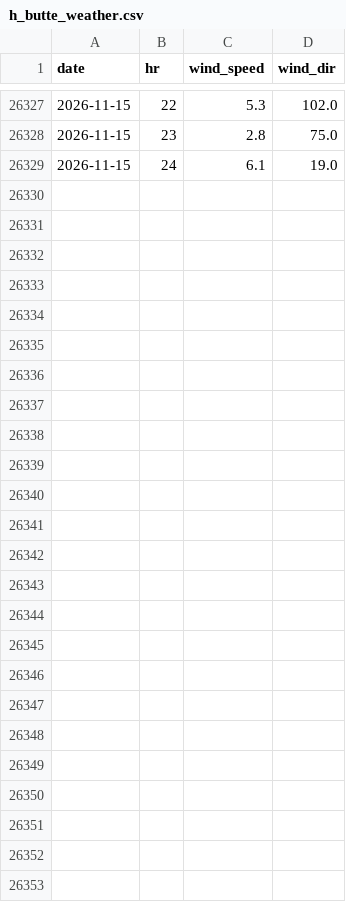
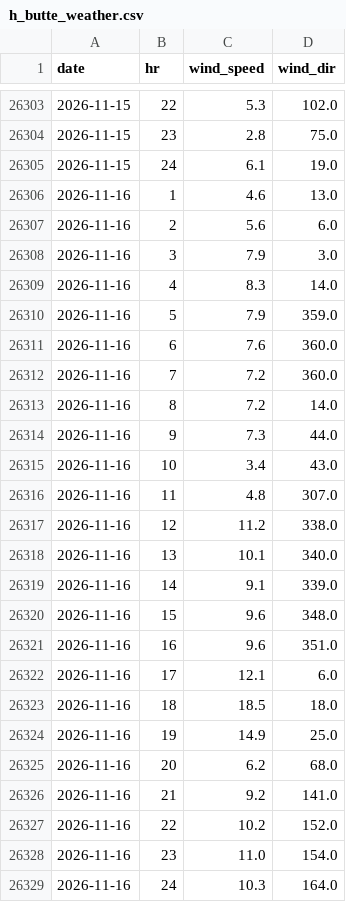
Before and after one commit to crobinson111/lehi-load-forecast, a CSV file: data/h_butte_weather.csv, drawn as a sheet; only a part is shown, gaps mark what is left out; the diff covers the shown part only; the diff names each change by its address in the sheet, - before the commit and + after, or states it on an @@ line.

```diff
--- a/data/h_butte_weather.csv
+++ b/data/h_butte_weather.csv
+row 26306: 2026-11-16 | 1 | 4.6 | 13.0
+row 26307: 2026-11-16 | 2 | 5.6 | 6.0
+row 26308: 2026-11-16 | 3 | 7.9 | 3.0
+row 26309: 2026-11-16 | 4 | 8.3 | 14.0
+row 26310: 2026-11-16 | 5 | 7.9 | 359.0
+row 26311: 2026-11-16 | 6 | 7.6 | 360.0
+row 26312: 2026-11-16 | 7 | 7.2 | 360.0
+row 26313: 2026-11-16 | 8 | 7.2 | 14.0
+row 26314: 2026-11-16 | 9 | 7.3 | 44.0
+row 26315: 2026-11-16 | 10 | 3.4 | 43.0
+row 26316: 2026-11-16 | 11 | 4.8 | 307.0
+row 26317: 2026-11-16 | 12 | 11.2 | 338.0
+row 26318: 2026-11-16 | 13 | 10.1 | 340.0
+row 26319: 2026-11-16 | 14 | 9.1 | 339.0
+row 26320: 2026-11-16 | 15 | 9.6 | 348.0
+row 26321: 2026-11-16 | 16 | 9.6 | 351.0
+row 26322: 2026-11-16 | 17 | 12.1 | 6.0
+row 26323: 2026-11-16 | 18 | 18.5 | 18.0
+row 26324: 2026-11-16 | 19 | 14.9 | 25.0
+row 26325: 2026-11-16 | 20 | 6.2 | 68.0
+row 26326: 2026-11-16 | 21 | 9.2 | 141.0
+row 26327: 2026-11-16 | 22 | 10.2 | 152.0
+row 26328: 2026-11-16 | 23 | 11.0 | 154.0
+row 26329: 2026-11-16 | 24 | 10.3 | 164.0
```
Also changed, not shown: 24 removed rows elsewhere in this file, data/load_weather.csv, data/solar_weather.csv, 5 other files.
